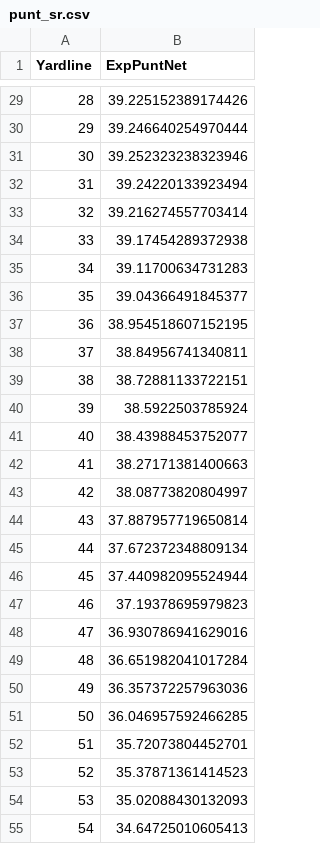
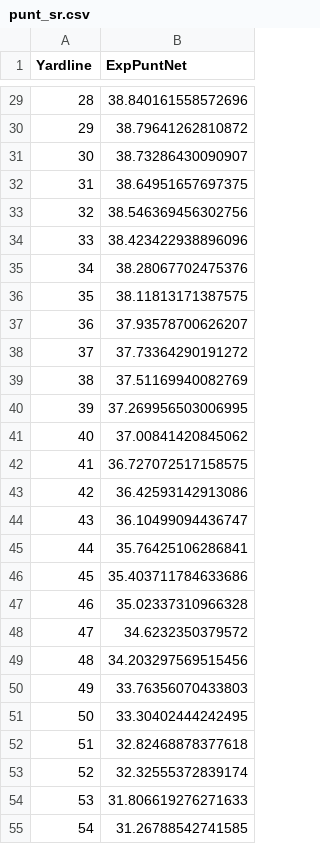
Before and after one commit to akeaswaran/cfb-pbp-analysis, a CSV file: results/punt_sr.csv, drawn as a sheet; only a part is shown, gaps mark what is left out; the diff covers the shown part only.

```diff
--- a/results/punt_sr.csv
+++ b/results/punt_sr.csv
@@ -29,27 +29,27 @@ Yardline,ExpPuntNet
-28,39.225152389174426
-29,39.246640254970444
-30,39.252323238323946
-31,39.24220133923494
-32,39.216274557703414
-33,39.17454289372938
-34,39.11700634731283
-35,39.04366491845377
-36,38.954518607152195
-37,38.84956741340811
-38,38.72881133722151
-39,38.5922503785924
-40,38.43988453752077
-41,38.27171381400663
-42,38.08773820804997
-43,37.887957719650814
-44,37.672372348809134
-45,37.440982095524944
-46,37.19378695979823
-47,36.930786941629016
-48,36.651982041017284
-49,36.357372257963036
-50,36.046957592466285
-51,35.72073804452701
-52,35.37871361414523
-53,35.02088430132093
-54,34.64725010605413
+28,38.840161558572696
+29,38.79641262810872
+30,38.73286430090907
+31,38.64951657697375
+32,38.546369456302756
+33,38.423422938896096
+34,38.28067702475376
+35,38.11813171387575
+36,37.93578700626207
+37,37.73364290191272
+38,37.51169940082769
+39,37.269956503006995
+40,37.00841420845062
+41,36.727072517158575
+42,36.42593142913086
+43,36.10499094436747
+44,35.76425106286841
+45,35.403711784633686
+46,35.02337310966328
+47,34.6232350379572
+48,34.203297569515456
+49,33.76356070433803
+50,33.30402444242495
+51,32.82468878377618
+52,32.32555372839174
+53,31.806619276271633
+54,31.26788542741585
```
Also changed, not shown: 73 edited cells elsewhere in this file, results/fg_sr.csv, 1 other file.
